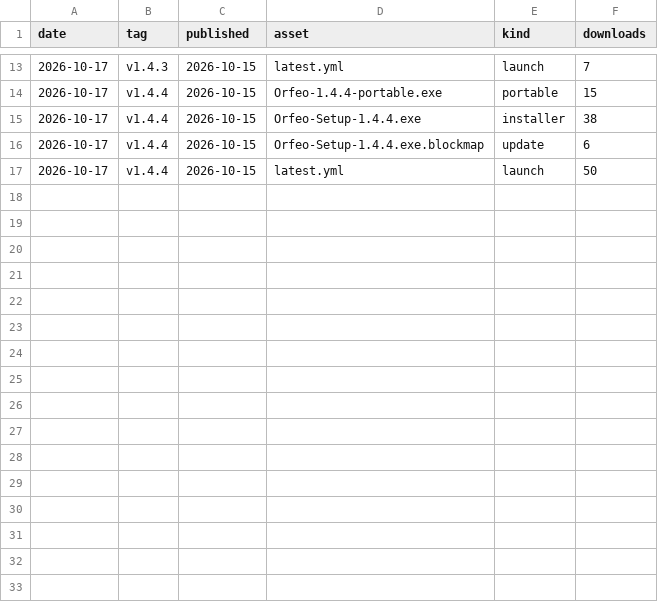
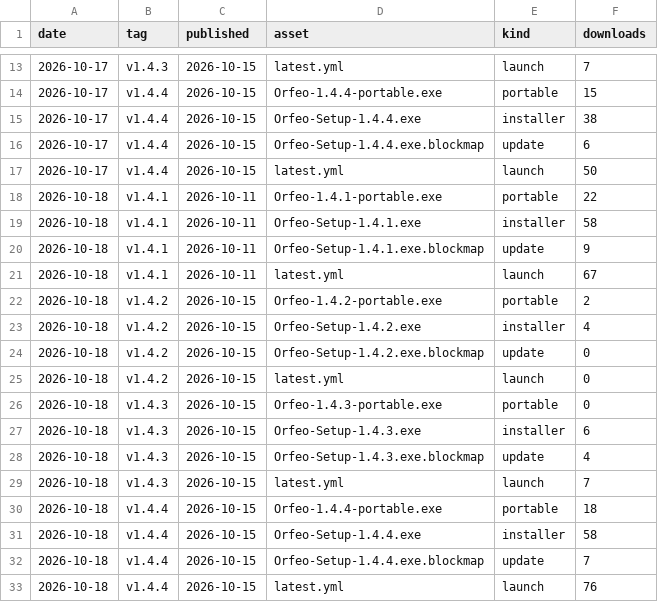
Before and after one commit to FreeGoStudio/Orfeo, a CSV file: data/downloads.csv, drawn as a sheet; only a part is shown, gaps mark what is left out.

```diff
--- a/data/downloads.csv
+++ b/data/downloads.csv
@@ -17 +17,17 @@ date,tag,published,asset,kind,downloads
 2026-10-17,v1.4.4,2026-10-15,latest.yml,launch,50
+2026-10-18,v1.4.1,2026-10-11,Orfeo-1.4.1-portable.exe,portable,22
+2026-10-18,v1.4.1,2026-10-11,Orfeo-Setup-1.4.1.exe,installer,58
+2026-10-18,v1.4.1,2026-10-11,Orfeo-Setup-1.4.1.exe.blockmap,update,9
+2026-10-18,v1.4.1,2026-10-11,latest.yml,launch,67
+2026-10-18,v1.4.2,2026-10-15,Orfeo-1.4.2-portable.exe,portable,2
+2026-10-18,v1.4.2,2026-10-15,Orfeo-Setup-1.4.2.exe,installer,4
+2026-10-18,v1.4.2,2026-10-15,Orfeo-Setup-1.4.2.exe.blockmap,update,0
+2026-10-18,v1.4.2,2026-10-15,latest.yml,launch,0
+2026-10-18,v1.4.3,2026-10-15,Orfeo-1.4.3-portable.exe,portable,0
+2026-10-18,v1.4.3,2026-10-15,Orfeo-Setup-1.4.3.exe,installer,6
+2026-10-18,v1.4.3,2026-10-15,Orfeo-Setup-1.4.3.exe.blockmap,update,4
+2026-10-18,v1.4.3,2026-10-15,latest.yml,launch,7
+2026-10-18,v1.4.4,2026-10-15,Orfeo-1.4.4-portable.exe,portable,18
+2026-10-18,v1.4.4,2026-10-15,Orfeo-Setup-1.4.4.exe,installer,58
+2026-10-18,v1.4.4,2026-10-15,Orfeo-Setup-1.4.4.exe.blockmap,update,7
+2026-10-18,v1.4.4,2026-10-15,latest.yml,launch,76
```
Also changed, not shown: data/clones.csv, data/paths_latest.csv, 3 other files.
